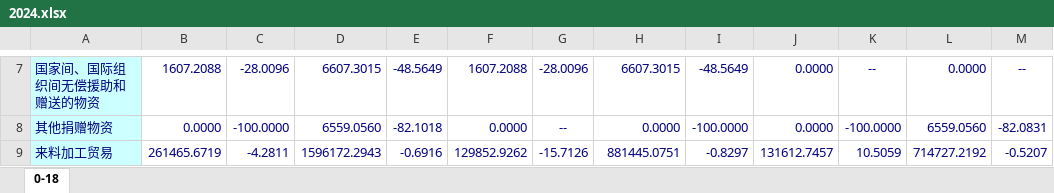
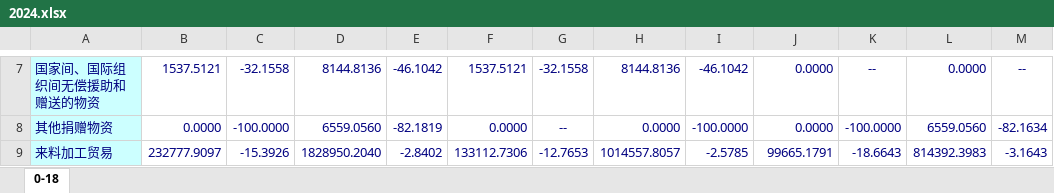
Before and after one commit to yangyallon/SassShanghaiCustomsData, an Excel workbook: data/上海海关分贸易方式/2024.xlsx, sheet 0-18, drawn as a sheet; only a part is shown, gaps mark what is left out; values as stored, in another font and other column widths than the file's, no borders; the diff covers the shown part only; the diff names each change by its address in the sheet, - before the commit and + after, or states it on an @@ line.

```diff
--- a/data/上海海关分贸易方式/2024.xlsx (sheet 0-18)
+++ b/data/上海海关分贸易方式/2024.xlsx (sheet 0-18)
-B7: 1607.2088
+B7: 1537.5121
-C7: -28.0096
+C7: -32.1558
-D7: 6607.3015
+D7: 8144.8136
-E7: -48.5649
+E7: -46.1042
-F7: 1607.2088
+F7: 1537.5121
-G7: -28.0096
+G7: -32.1558
-H7: 6607.3015
+H7: 8144.8136
-I7: -48.5649
+I7: -46.1042
-E8: -82.1018
+E8: -82.1819
-M8: -82.0831
+M8: -82.1634
-B9: 261465.6719
+B9: 232777.9097
-C9: -4.2811
+C9: -15.3926
-D9: 1596172.2943
+D9: 1828950.2040
-E9: -0.6916
+E9: -2.8402
-F9: 129852.9262
+F9: 133112.7306
-G9: -15.7126
+G9: -12.7653
-H9: 881445.0751
+H9: 1014557.8057
-I9: -0.8297
+I9: -2.5785
-J9: 131612.7457
+J9: 99665.1791
-K9: 10.5059
+K9: -18.6643
-L9: 714727.2192
+L9: 814392.3983
-M9: -0.5207
+M9: -3.1643
```
Also changed, not shown: 145 edited cells and cell formats elsewhere in this sheet, 7 other files.
